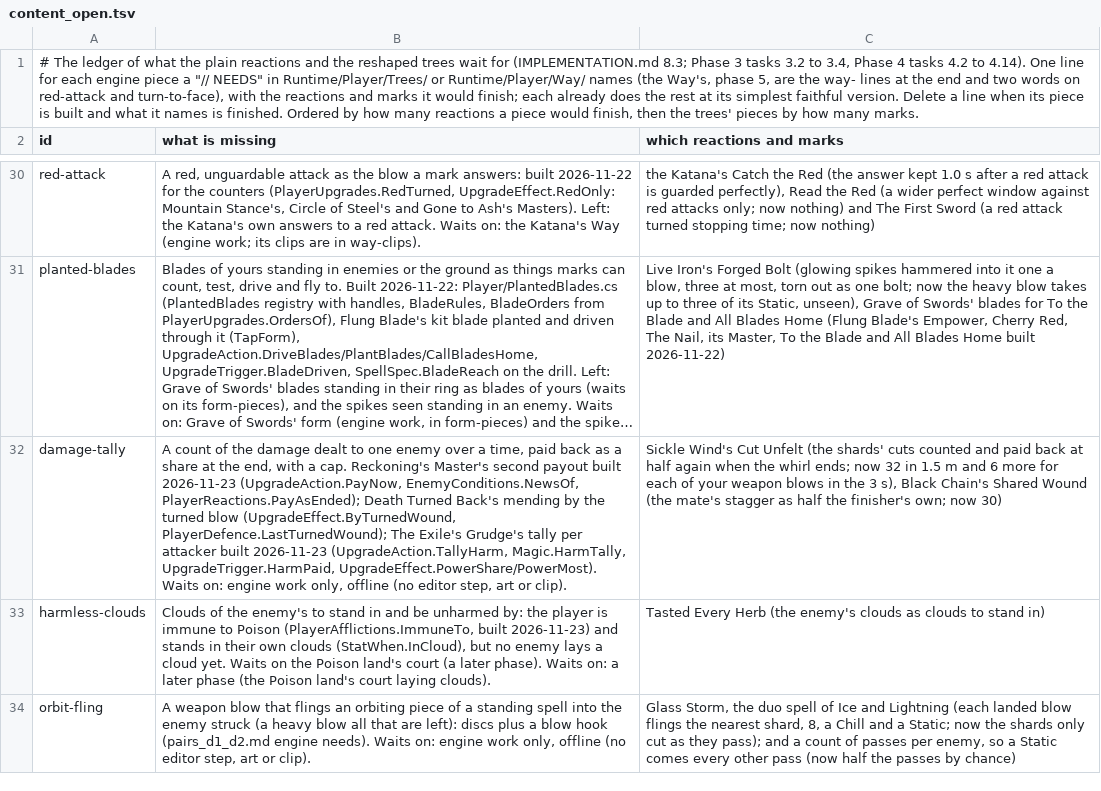
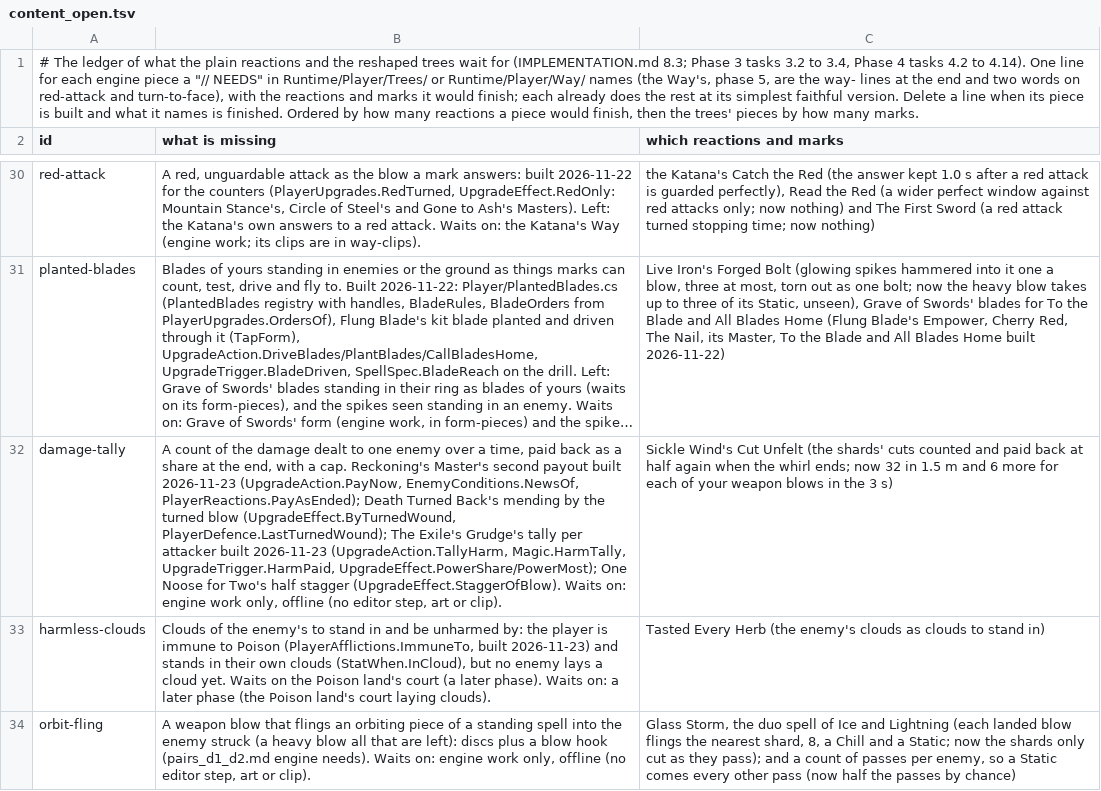
Before and after one commit to Rohanp725/Project-Clover, a TSV file: docs/design/steel/content_open.tsv, drawn as a sheet; only a part is shown, gaps mark what is left out; long unchanged cells end in …; the diff names each change by its address in the sheet, - before the commit and + after, or states it on an @@ line.

```diff
--- a/docs/design/steel/content_open.tsv
+++ b/docs/design/steel/content_open.tsv
-B32 (what is missing): …Magic.HarmTally, UpgradeTrigger.HarmPaid, UpgradeEffect.PowerShare/PowerMost). Waits on:…
+B32 (what is missing): …Magic.HarmTally, UpgradeTrigger.HarmPaid, UpgradeEffect.PowerShare/PowerMost); One Noose for Two's half stagger (UpgradeEffect.StaggerOfBlow). Waits on:…
-C32 (which reactions and marks): …the 3 s), Black Chain's Shared Wound (the mate's stagger as half the finisher's own; now 30)
+C32 (which reactions and marks): …the 3 s)
```
Also changed, not shown: 5 other files.
